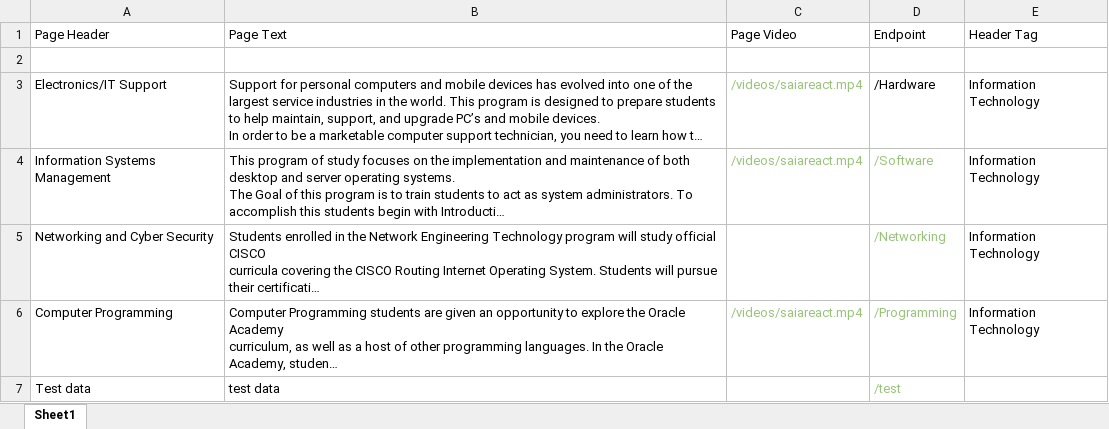
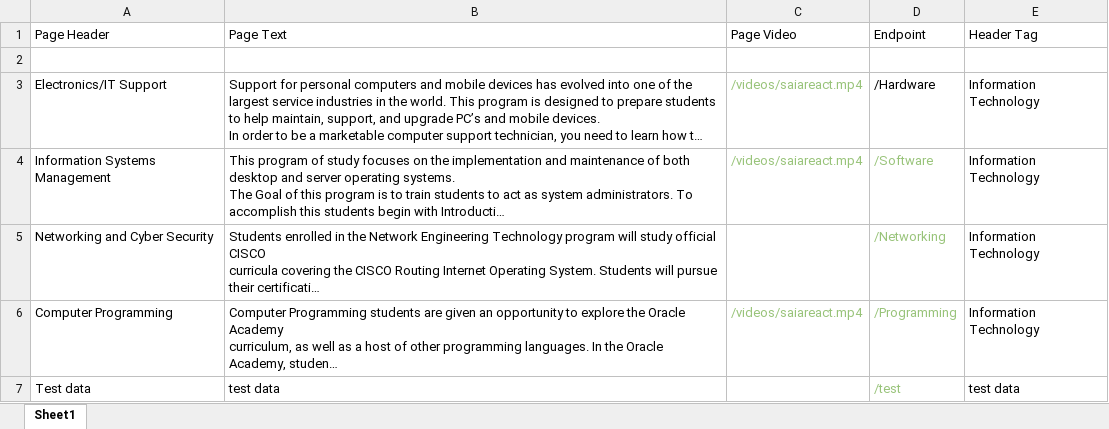
Before and after one commit to csmith1188/newsiteproposal, an Excel workbook: newData.xlsx, sheet Sheet1, drawn as a sheet; long unchanged cells end in …; values as stored, in another font and other column widths than the file's, no borders; the diff names each change by its address in the sheet, - before the commit and + after, or states it on an @@ line.

```diff
--- a/newData.xlsx (sheet Sheet1)
+++ b/newData.xlsx (sheet Sheet1)
-E7 (Header Tag): (empty)
+E7 (Header Tag): test data
```
Also changed, not shown: 2 other files.
